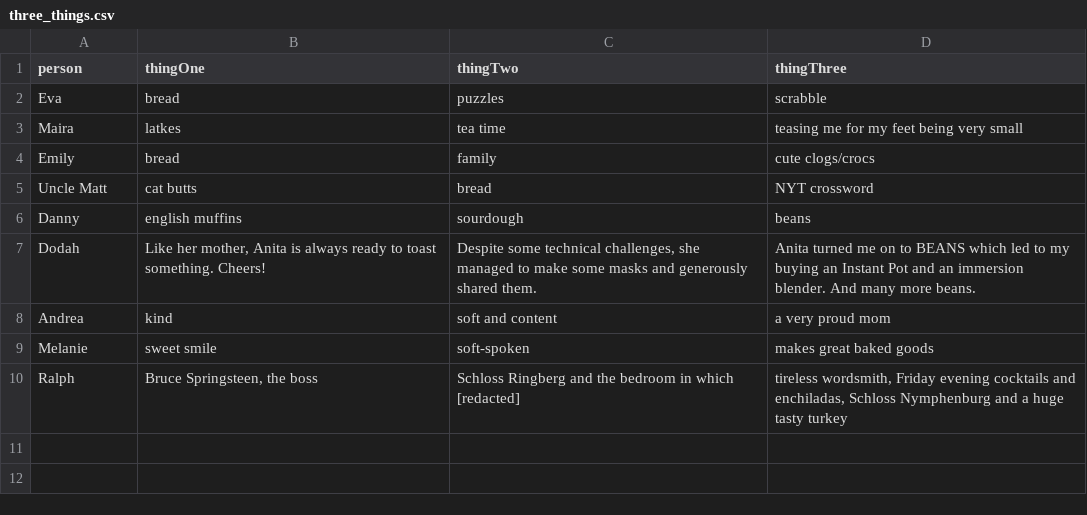
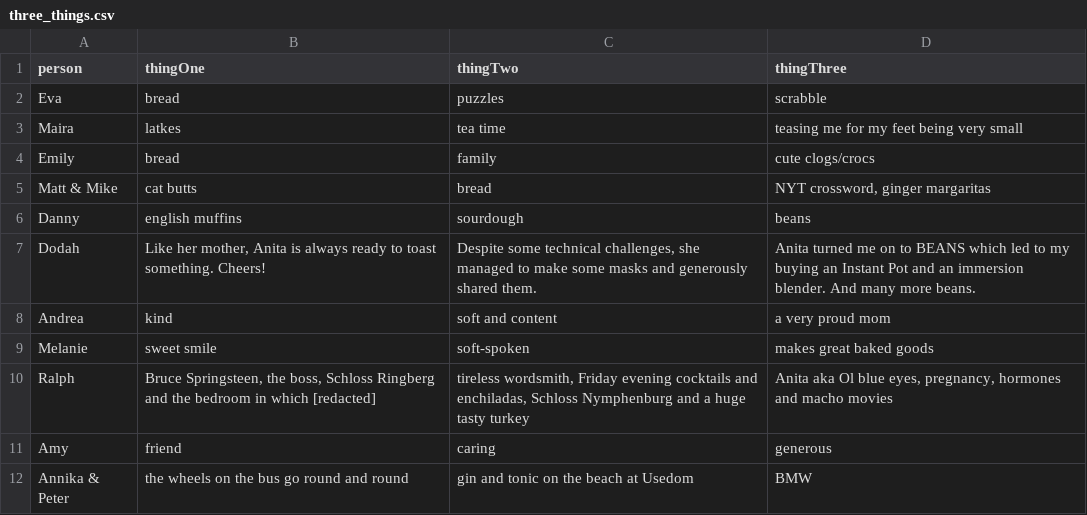
Before and after one commit to imo-jpg/birthday-surprise, a CSV file: three_things.csv, drawn as a sheet.

```diff
--- a/three_things.csv
+++ b/three_things.csv
@@ -4,3 +4,3 @@ Maira,latkes,tea time,teasing me for my feet being very small
 Emily,bread,family,cute clogs/crocs
-Uncle Matt,cat butts,bread,NYT crossword
+Matt & Mike,cat butts,bread,"NYT crossword, ginger margaritas"
 Danny,english muffins,sourdough,beans
@@ -9,2 +9,4 @@ Andrea,kind, soft and content,a very proud mom
 Melanie,sweet smile,soft-spoken, makes great baked goods
-Ralph,"Bruce Springsteen, the boss","Schloss Ringberg and the bedroom in which [redacted]","tireless wordsmith, Friday evening cocktails and enchiladas, Schloss Nymphenburg and a huge tasty turkey"
+Ralph,"Bruce Springsteen, the boss, Schloss Ringberg and the bedroom in which [redacted]","tireless wordsmith, Friday evening cocktails and enchiladas, Schloss Nymphenburg and a huge tasty turkey","Anita aka Ol blue eyes, pregnancy, hormones and macho movies"
+Amy,friend,caring,generous
+Annika & Peter,the wheels on the bus go round and round,gin and tonic on the beach at Usedom,BMW
```
Also changed, not shown: 8 other files.
